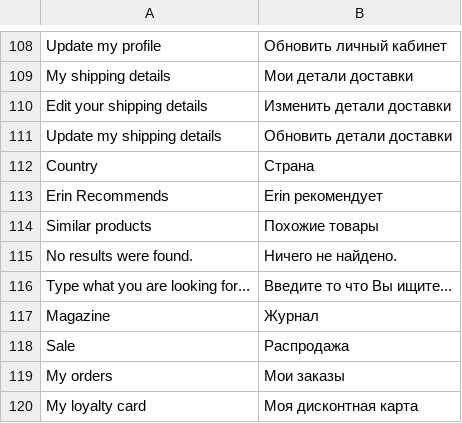
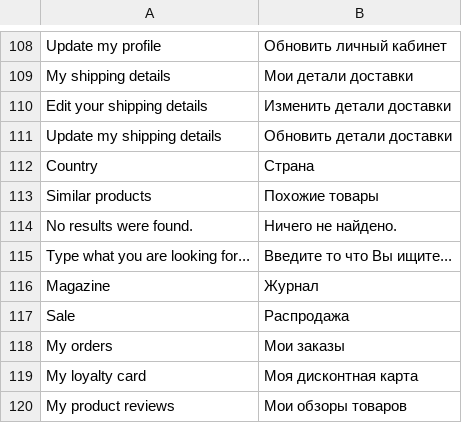
Before and after one commit to vuestorefront/vue-storefront, a CSV file: src/themes/default/resource/i18n/ru-RU.csv, drawn as a sheet; only a part is shown, gaps mark what is left out; the shorter side is filled out with more unchanged rows; the diff names each change by its address in the sheet, - before the commit and + after, or states it on an @@ line.

```diff
--- a/src/themes/default/resource/i18n/ru-RU.csv
+++ b/src/themes/default/resource/i18n/ru-RU.csv
-row 113: Erin Recommends | Erin рекомендует
```
Also changed, not shown: src/themes/default/resource/i18n/en-US.csv, src/themes/default/resource/i18n/es-ES.csv, 7 other files.
